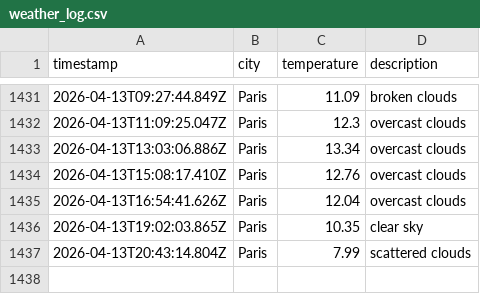
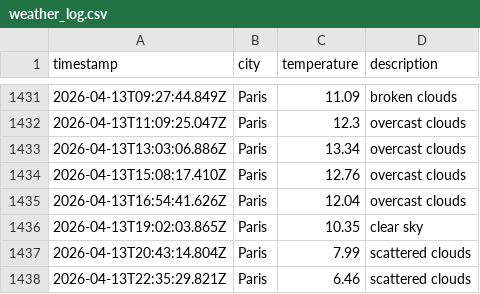
Before and after one commit to LeanneCodes/weather-ops, a CSV file: data/weather_log.csv, drawn as a sheet; only a part is shown, gaps mark what is left out.

```diff
--- a/data/weather_log.csv
+++ b/data/weather_log.csv
@@ -1437 +1437,2 @@ timestamp,city,temperature,description
 2026-04-13T20:43:14.804Z,Paris,7.99,scattered clouds
+2026-04-13T22:35:29.821Z,Paris,6.46,scattered clouds
```
Also changed, not shown: 1 other file.
